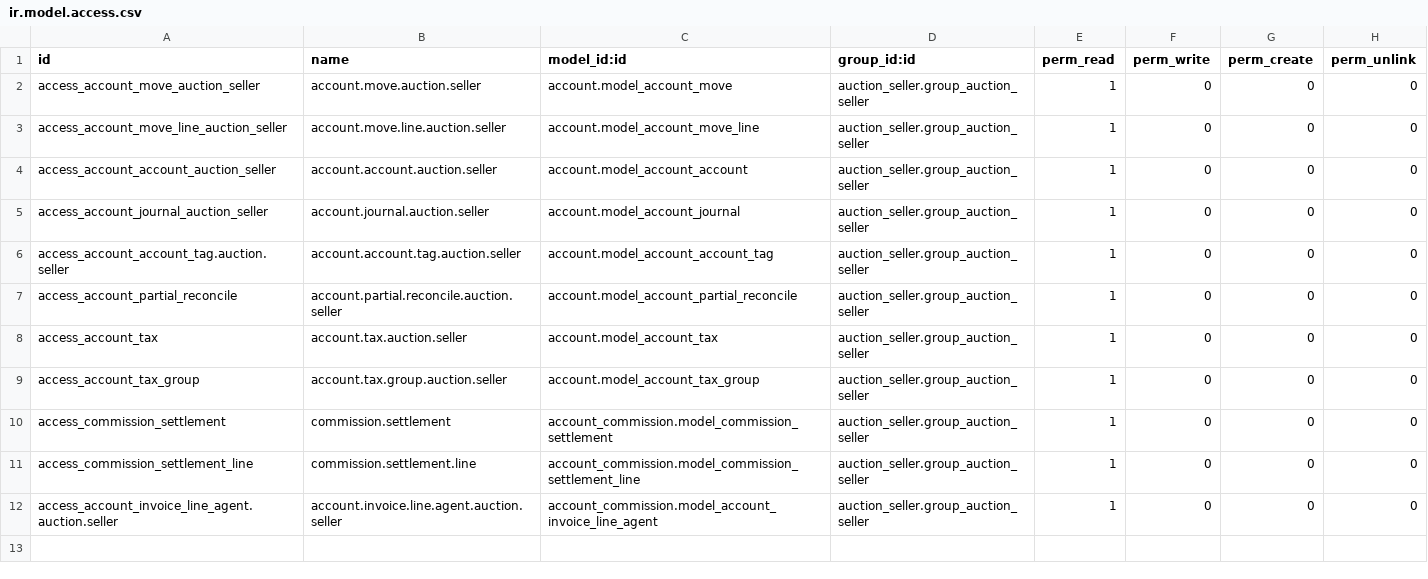
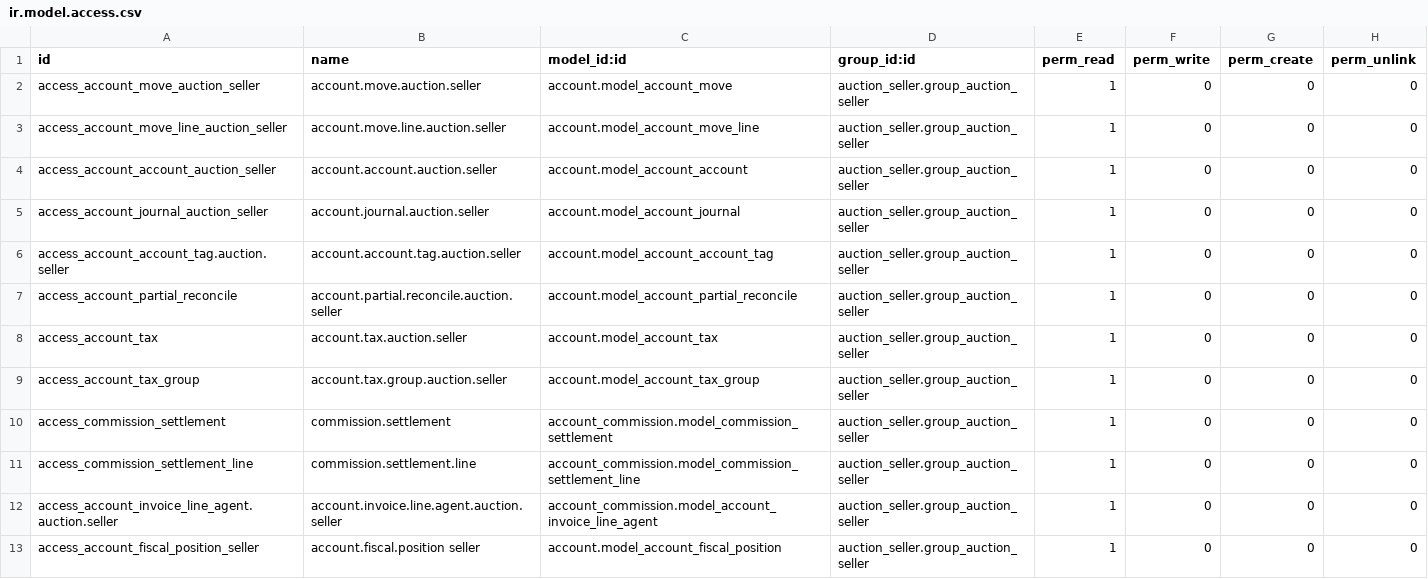
Before and after one commit to qrtl/ssta-custom, a CSV file: auction_seller_invoice/security/ir.model.access.csv, drawn as a sheet; the diff names each change by its address in the sheet, - before the commit and + after, or states it on an @@ line.

Commit message:
[FIX] auction_seller_invoice: access right error for fiscal_position_id

```diff
--- a/auction_seller_invoice/security/ir.model.access.csv
+++ b/auction_seller_invoice/security/ir.model.access.csv
+row 13: access_account_fiscal_position_seller | account.fiscal.position seller | account.model_account_fiscal_position | auction_seller.group_auction_seller | 1 | 0 | 0 | 0
```
